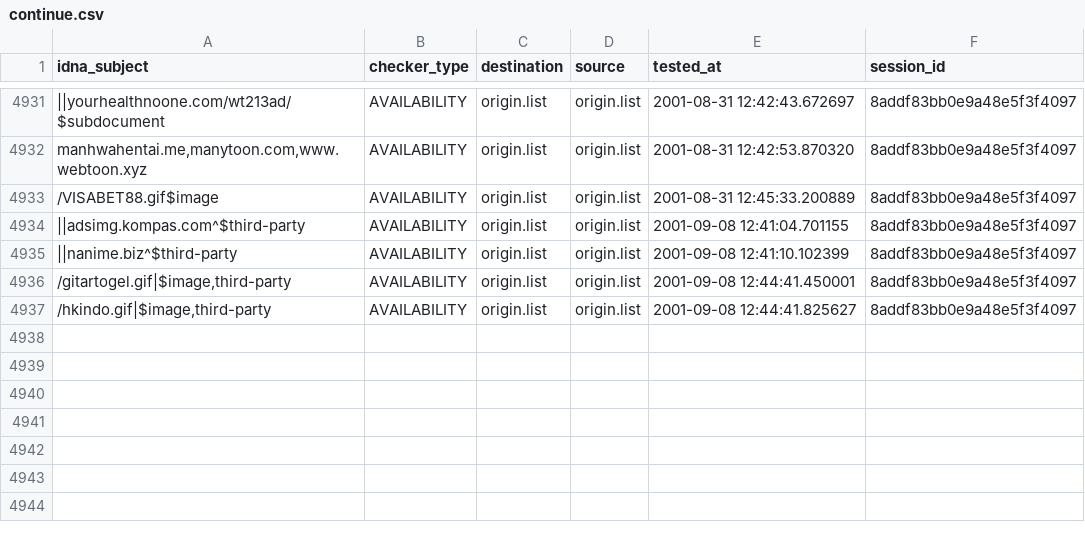
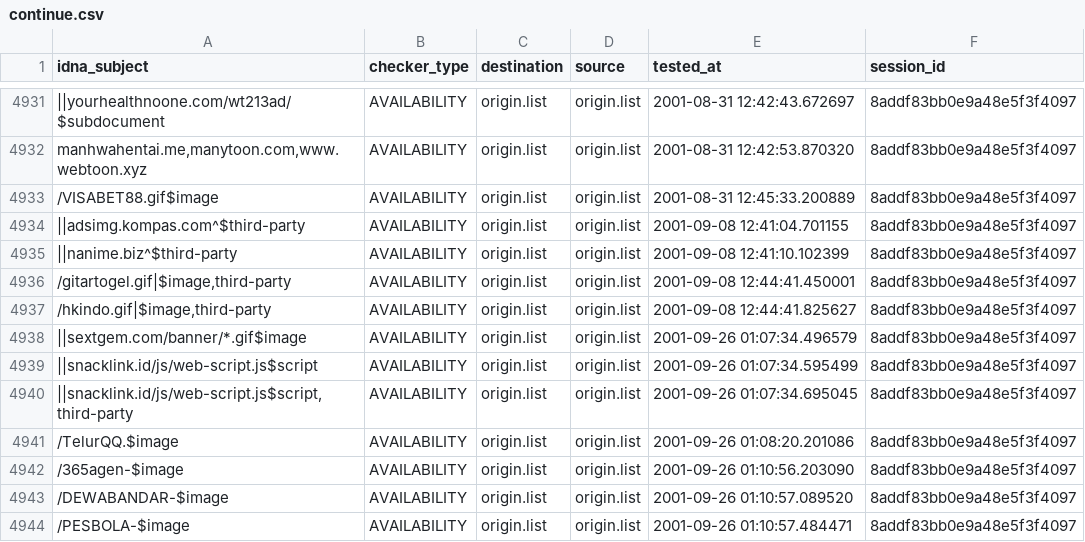
Before and after one commit to dead-hosts/indonesianadblockrules_git_ABPindo, a CSV file: output/origin.list/continue.csv, drawn as a sheet; only a part is shown, gaps mark what is left out; the diff names each change by its address in the sheet, - before the commit and + after, or states it on an @@ line.

```diff
--- a/output/origin.list/continue.csv
+++ b/output/origin.list/continue.csv
+row 4938: ||sextgem.com/banner/*.gif$image | AVAILABILITY | origin.list | origin.list | 2001-09-26 01:07:34.496579 | 8addf83bb0e9a48e5f3f4097
+row 4939: ||snacklink.id/js/web-script.js$script | AVAILABILITY | origin.list | origin.list | 2001-09-26 01:07:34.595499 | 8addf83bb0e9a48e5f3f4097
+row 4940: ||snacklink.id/js/web-script.js$script,third-party | AVAILABILITY | origin.list | origin.list | 2001-09-26 01:07:34.695045 | 8addf83bb0e9a48e5f3f4097
+row 4941: /TelurQQ.$image | AVAILABILITY | origin.list | origin.list | 2001-09-26 01:08:20.201086 | 8addf83bb0e9a48e5f3f4097
+row 4942: /365agen-$image | AVAILABILITY | origin.list | origin.list | 2001-09-26 01:10:56.203090 | 8addf83bb0e9a48e5f3f4097
+row 4943: /DEWABANDAR-$image | AVAILABILITY | origin.list | origin.list | 2001-09-26 01:10:57.089520 | 8addf83bb0e9a48e5f3f4097
+row 4944: /PESBOLA-$image | AVAILABILITY | origin.list | origin.list | 2001-09-26 01:10:57.484471 | 8addf83bb0e9a48e5f3f4097
```
Also changed, not shown: 10 other files.
